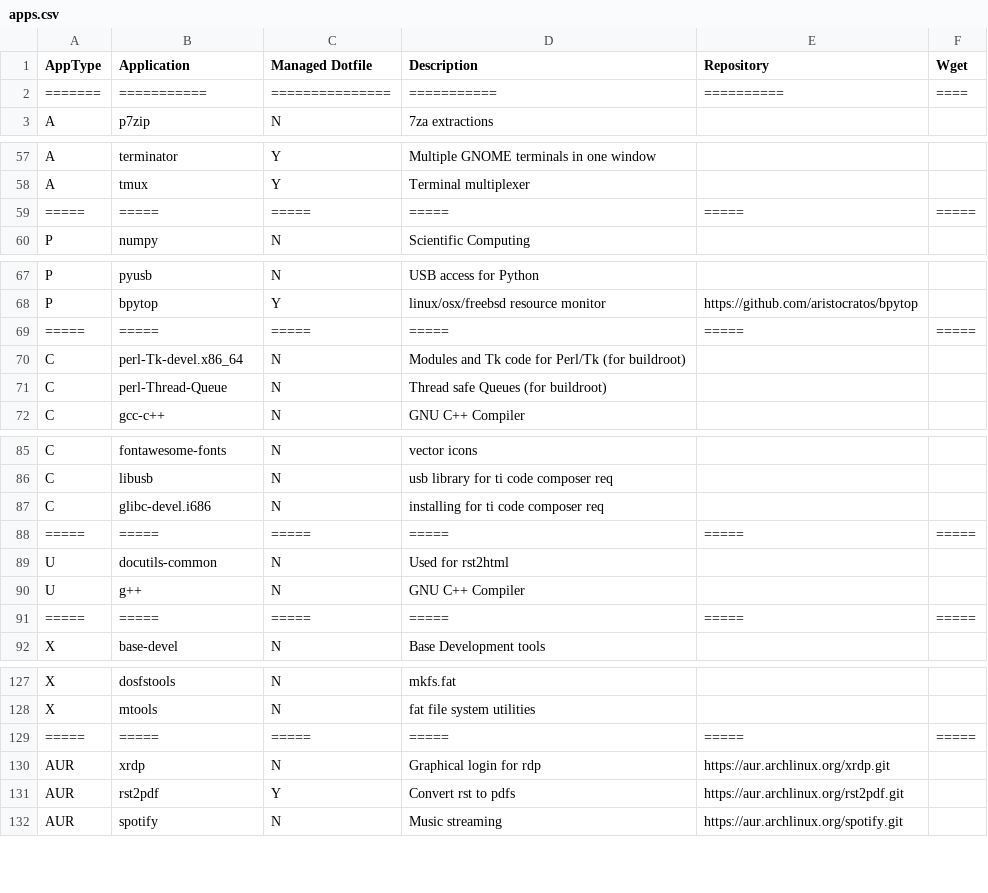
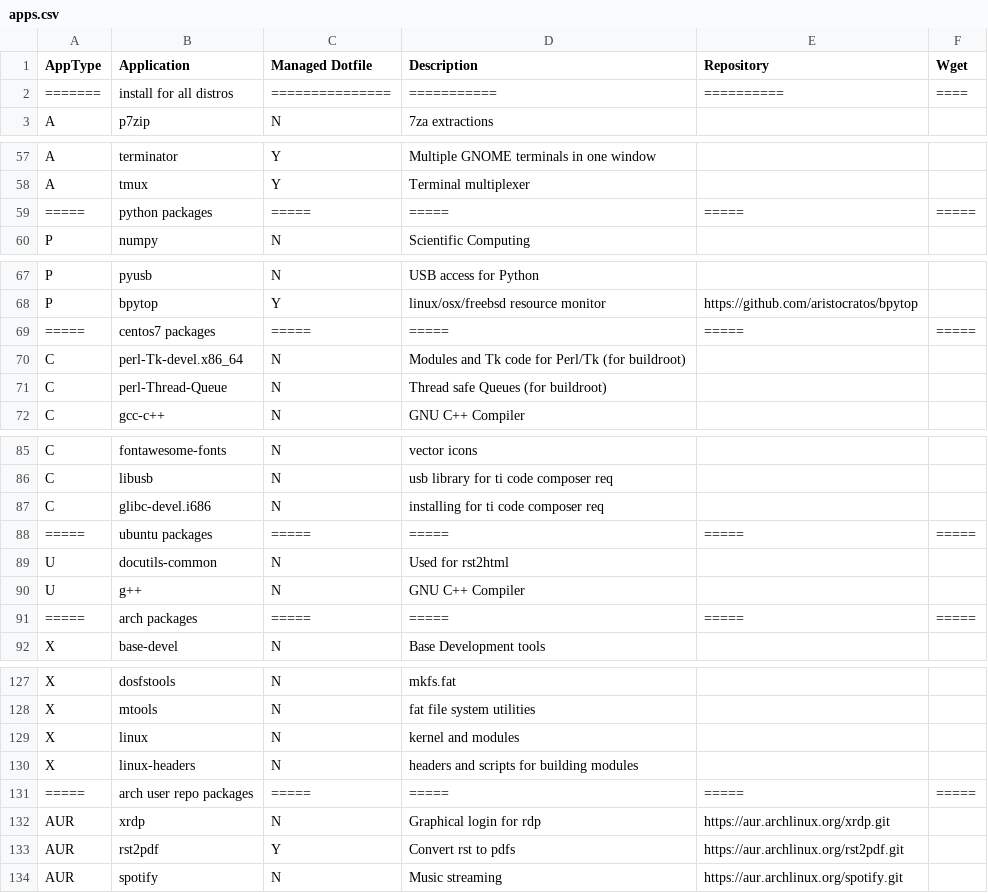
Before and after one commit to gutelfuldead/dotfiles, a CSV file: apps.csv, drawn as a sheet; only a part is shown, gaps mark what is left out; the diff covers the shown part only.

Commit message:
add kern mod apps

```diff
--- a/apps.csv
+++ b/apps.csv
@@ -1,3 +1,3 @@
 AppType,Application,Managed Dotfile,Description,Repository,Wget
-=======,===========,===============,===========,==========,====
+=======,install for all distros,===============,===========,==========,====
 A,p7zip,N,7za extractions,,
@@ -58,3 +58,3 @@ A,terminator,Y,Multiple GNOME terminals in one window,,
 A,tmux,Y,Terminal multiplexer,,
-=====,=====,=====,=====,=====,=====
+=====,python packages,=====,=====,=====,=====
 P,numpy,N,Scientific Computing,,
@@ -68,3 +68,3 @@ P,pyusb,N,USB access for Python,,
 P,bpytop,Y,linux/osx/freebsd resource monitor,https://github.com/aristocratos/bpytop,
-=====,=====,=====,=====,=====,=====
+=====,centos7 packages,=====,=====,=====,=====
 C,perl-Tk-devel.x86_64,N,Modules and Tk code for Perl/Tk (for buildroot),,
@@ -87,6 +87,6 @@ C,libusb,N,usb library for ti code composer req,,
 C,glibc-devel.i686,N,installing for ti code composer req,,
-=====,=====,=====,=====,=====,=====
+=====,ubuntu packages,=====,=====,=====,=====
 U,docutils-common,N,Used for rst2html,,
 U,g++,N,GNU C++ Compiler,,
-=====,=====,=====,=====,=====,=====
+=====,arch packages,=====,=====,=====,=====
 X,base-devel,N,Base Development tools,,
@@ -128,3 +128,5 @@ X,dosfstools,N,mkfs.fat,,
 X,mtools,N,fat file system utilities,,
-=====,=====,=====,=====,=====,=====
+X,linux,N,kernel and modules,,
+X,linux-headers,N,headers and scripts for building modules,,
+=====,arch user repo packages,=====,=====,=====,=====
 AUR,xrdp,N,Graphical login for rdp,https://aur.archlinux.org/xrdp.git,
```
Also changed, not shown: 2 edited cells elsewhere in this file.
